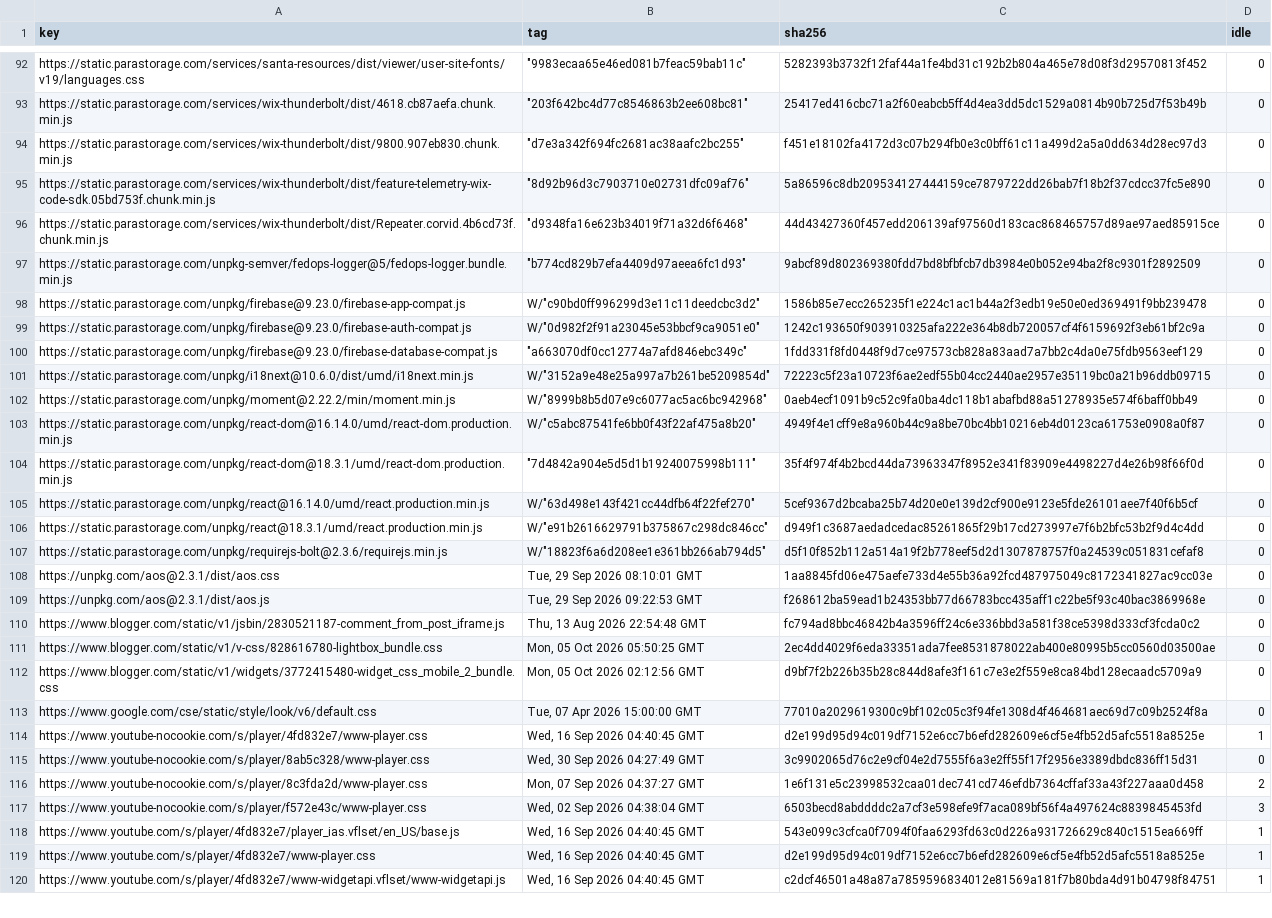
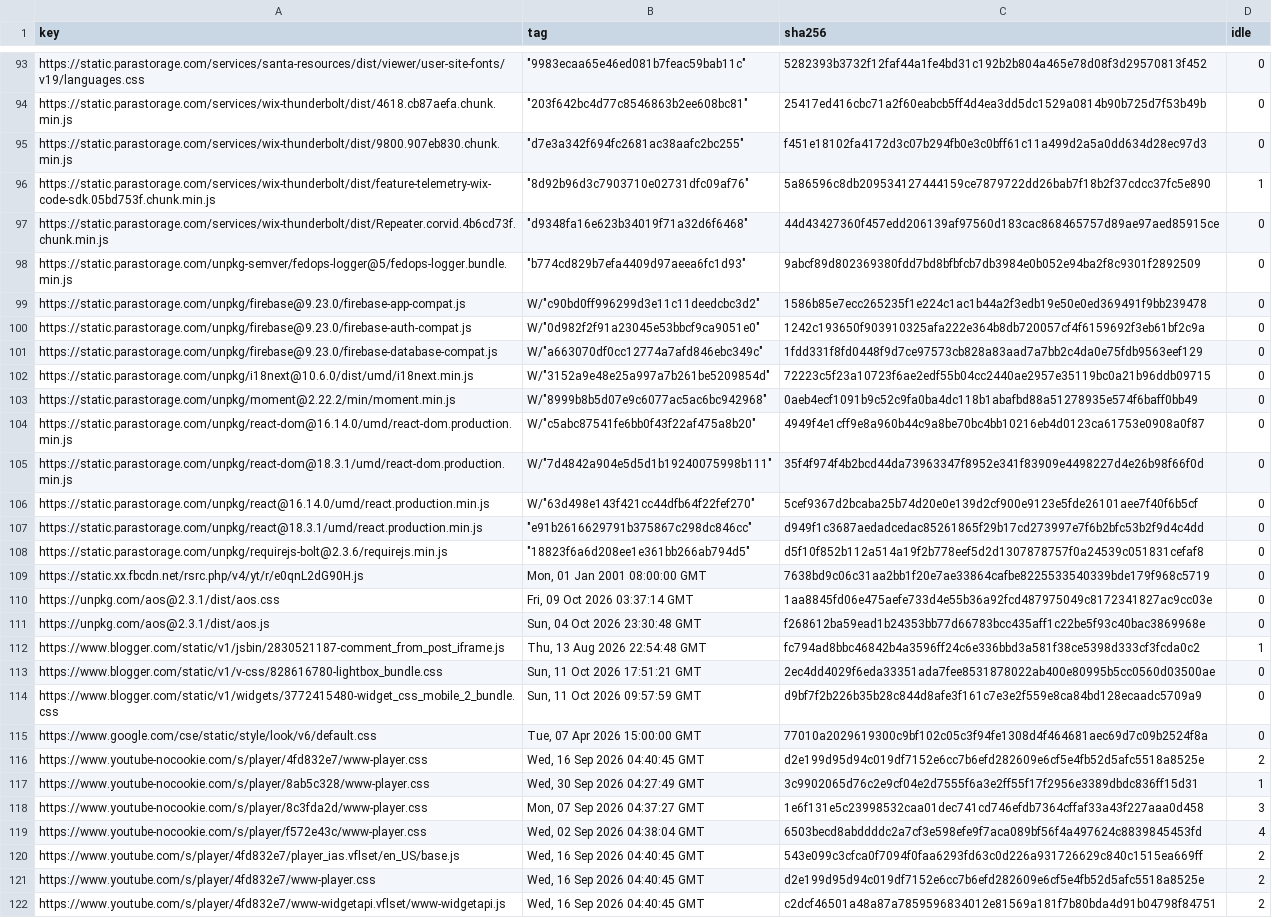
Before and after one commit to WICG/cross-origin-storage, a CSV file: public-hash-list/implementation/hash-cache/chromium-pervasive.csv, drawn as a sheet; only a part is shown, gaps mark what is left out; addresses are those after the commit; the diff covers the shown part only; the diff names each change by its address in the sheet, - before the commit and + after, or states it on an @@ line.

```diff
--- a/public-hash-list/implementation/hash-cache/chromium-pervasive.csv
+++ b/public-hash-list/implementation/hash-cache/chromium-pervasive.csv
-D96 (idle): 0
+D96 (idle): 1
-B101 (tag): "a663070df0cc12774a7afd846ebc349c"
+B101 (tag): W/"a663070df0cc12774a7afd846ebc349c"
-B105 (tag): "7d4842a904e5d5d1b19240075998b111"
+B105 (tag): W/"7d4842a904e5d5d1b19240075998b111"
-B107 (tag): W/"e91b2616629791b375867c298dc846cc"
+B107 (tag): "e91b2616629791b375867c298dc846cc"
-B108 (tag): W/"18823f6a6d208ee1e361bb266ab794d5"
+B108 (tag): "18823f6a6d208ee1e361bb266ab794d5"
+row 109: https://static.xx.fbcdn.net/rsrc.php/v4/yt/r/e0qnL2dG90H.js | Mon, 01 Jan 2001 08:00:00 GMT | 7638bd9c06c31aa2bb1f20e7ae33864cafbe8225533540339bde179f968c5719 | 0
-B110 (tag): Tue, 29 Sep 2026 08:10:01 GMT
+B110 (tag): Fri, 09 Oct 2026 03:37:14 GMT
-B111 (tag): Tue, 29 Sep 2026 09:22:53 GMT
+B111 (tag): Sun, 04 Oct 2026 23:30:48 GMT
-D112 (idle): 0
+D112 (idle): 1
-B113 (tag): Mon, 05 Oct 2026 05:50:25 GMT
+B113 (tag): Sun, 11 Oct 2026 17:51:21 GMT
-B114 (tag): Mon, 05 Oct 2026 02:12:56 GMT
+B114 (tag): Sun, 11 Oct 2026 09:57:59 GMT
-D116 (idle): 1
+D116 (idle): 2
-D117 (idle): 0
+D117 (idle): 1
-D118 (idle): 2
+D118 (idle): 3
-D119 (idle): 3
+D119 (idle): 4
-D120:D122 (idle): 1
+D120:D122 (idle): 2
```
Also changed, not shown: 1 added row and 62 edited cells elsewhere in this file, public-hash-list/implementation/hash-cache/cdnjs.csv, public-hash-list/implementation/hash-cache/google-hosted-libraries.csv, 18 other files.
